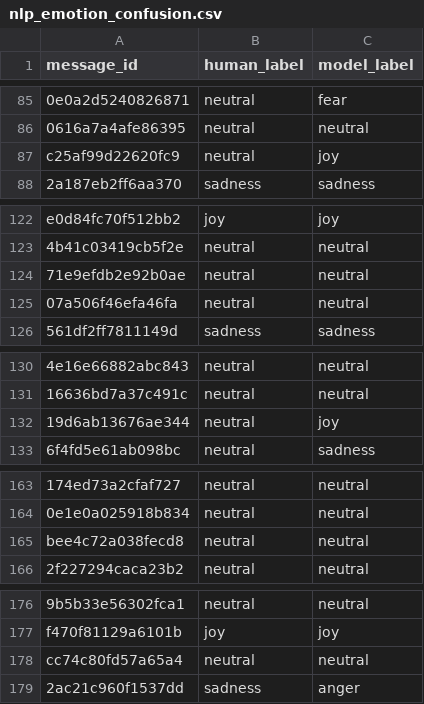
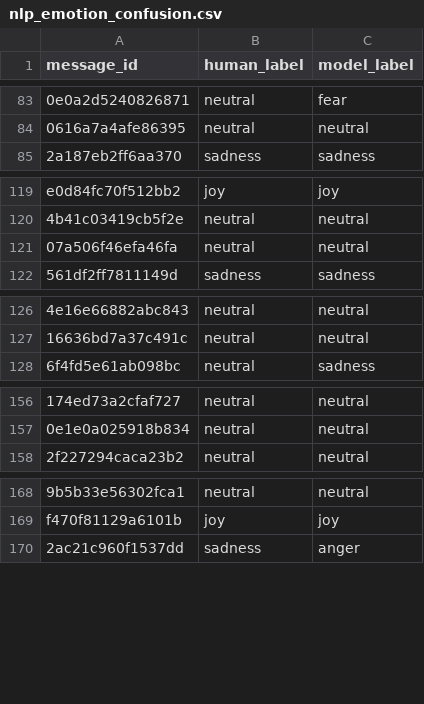
Before and after one commit to DiversaStudio/chatbot_methodology_mmc, a CSV file: exports/nlp_emotion_confusion.csv, drawn as a sheet; only a part is shown, gaps mark what is left out; the diff covers the shown part only; the diff names each change by its address in the sheet, - before the commit and + after, or states it on an @@ line.

```diff
--- a/exports/nlp_emotion_confusion.csv
+++ b/exports/nlp_emotion_confusion.csv
-row 87: c25af99d22620fc9 | neutral | joy
-row 124: 71e9efdb2e92b0ae | neutral | neutral
-row 132: 19d6ab13676ae344 | neutral | joy
-row 165: bee4c72a038fecd8 | neutral | neutral
-row 178: cc74c80fd57a65a4 | neutral | neutral
```
Also changed, not shown: 23 removed rows and 1 edited cell elsewhere in this file, exports/agg_bot_gap_entities.csv, exports/dim_subcluster.csv, 30 other files.
